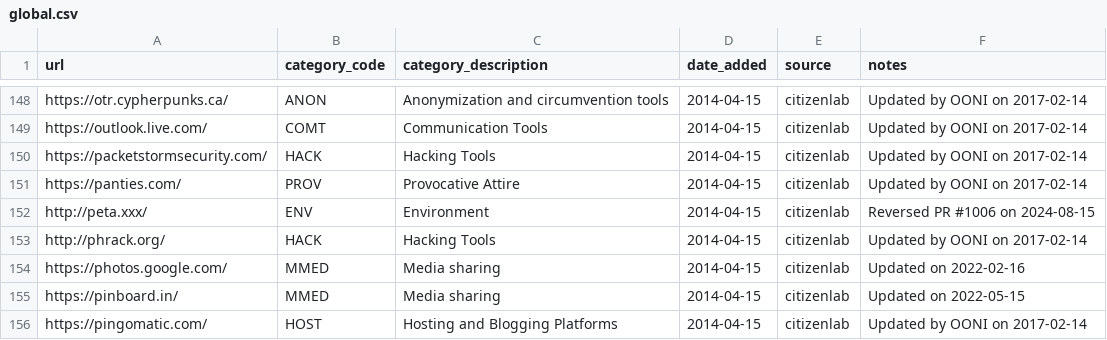
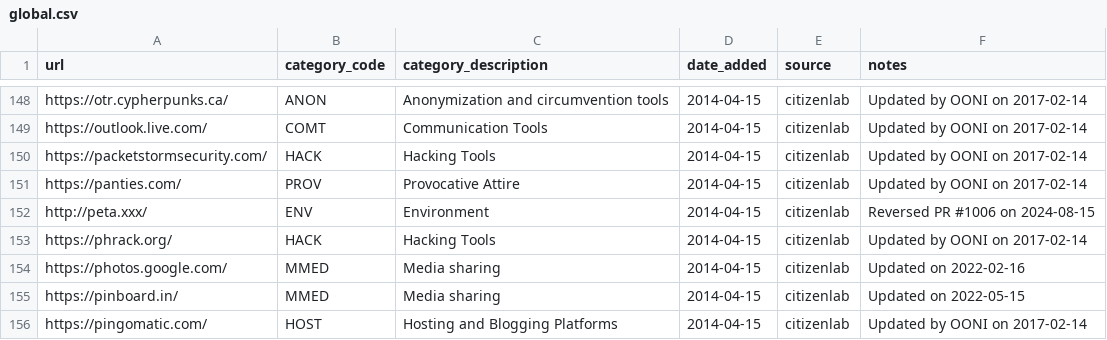
Before and after one commit to ooni/test-lists, a CSV file: lists/global.csv, drawn as a sheet; only a part is shown, gaps mark what is left out.

Commit message:
Upgraded to HTTPS

```diff
--- a/lists/global.csv
+++ b/lists/global.csv
@@ -152,3 +152,3 @@ https://panties.com/,PROV,Provocative Attire,2014-04-15,citizenlab,Updated by OO
 http://peta.xxx/,ENV,Environment,2014-04-15,citizenlab,Reversed PR #1006 on 2024-08-15
-http://phrack.org/,HACK,Hacking Tools,2014-04-15,citizenlab,Updated by OONI on 2017-02-14
+https://phrack.org/,HACK,Hacking Tools,2014-04-15,citizenlab,Updated by OONI on 2017-02-14
 https://photos.google.com/,MMED,Media sharing,2014-04-15,citizenlab,Updated on 2022-02-16
```
